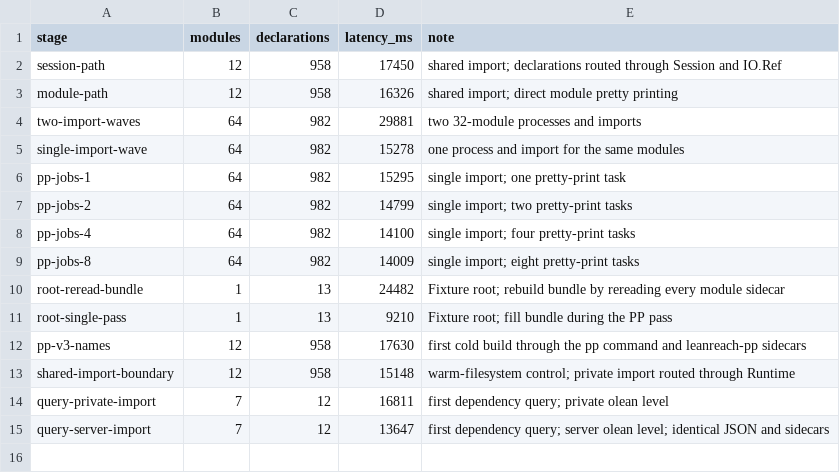
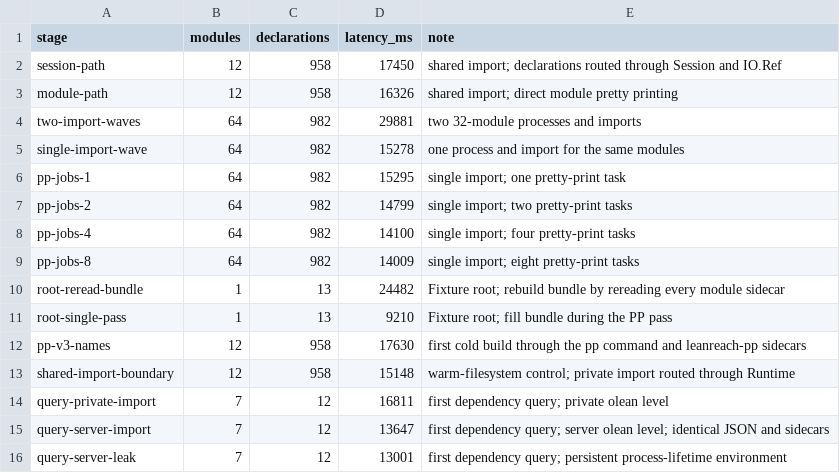
Before and after one commit to pelicanhere/LeanReach, a CSV file: Benchmarks/pp_history.csv, drawn as a sheet; the diff names each change by its address in the sheet, - before the commit and + after, or states it on an @@ line.

Commit message:
perf: persist process-lifetime pp environments

```diff
--- a/Benchmarks/pp_history.csv
+++ b/Benchmarks/pp_history.csv
+row 16: query-server-leak | 7 | 12 | 13001 | first dependency query; persistent process-lifetime environment
```
Also changed, not shown: 4 other files.
